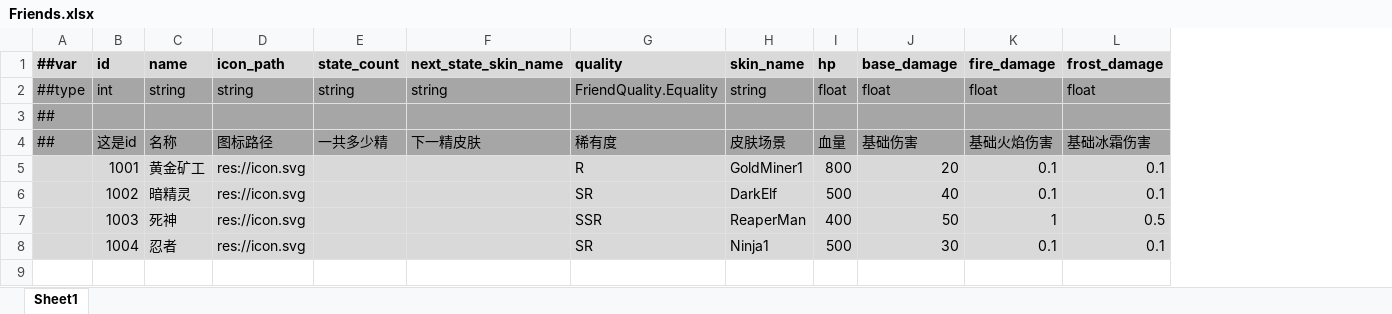
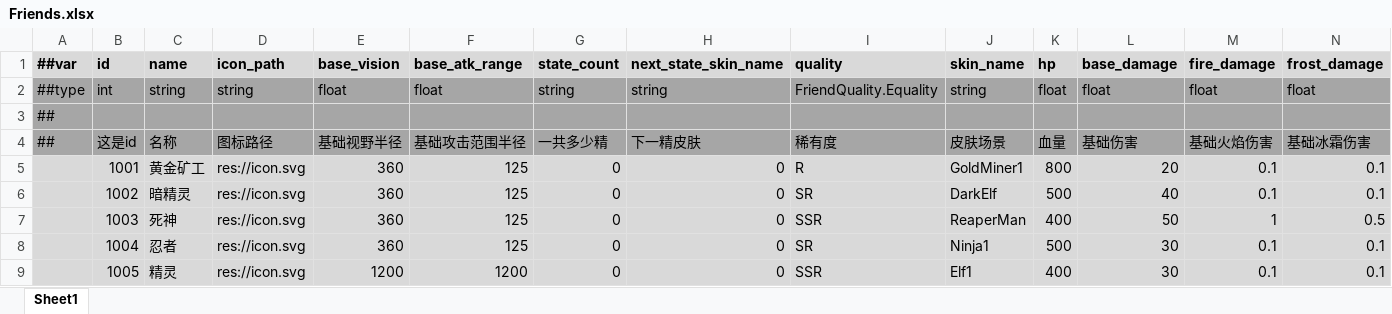
Before and after one commit to Abab-bk/AwesomeRPG, an Excel workbook: tools/luban/Datas/Friends.xlsx, sheet Sheet1, drawn as a sheet; only a part is shown; values as stored, in another font and other column widths than the file's, no borders; addresses are those after the commit; rows hold the shown columns only; the diff names each change by its address in the sheet, - before the commit and + after, or states it on an @@ line.

```diff
--- a/tools/luban/Datas/Friends.xlsx (sheet Sheet1)
+++ b/tools/luban/Datas/Friends.xlsx (sheet Sheet1)
+column E (base_vision), rows 2-8: float |  | 基础视野半径 | 360 | 360 | 360 | 360
+column F (base_atk_range), rows 2-8: float |  | 基础攻击范围半径 | 125 | 125 | 125 | 125
-G5:G8 (state_count): (empty)
+G5:G8 (state_count): 0
-H5:H8 (next_state_skin_name): (empty)
+H5:H8 (next_state_skin_name): 0
+row 9:  | 1005 | 精灵 | res://icon.svg | 1200 | 1200 | 0 | 0 | SSR | Elf1 | 400 | 30 | 0.1 | 0.1
```
Also changed, not shown: 22 other files.
